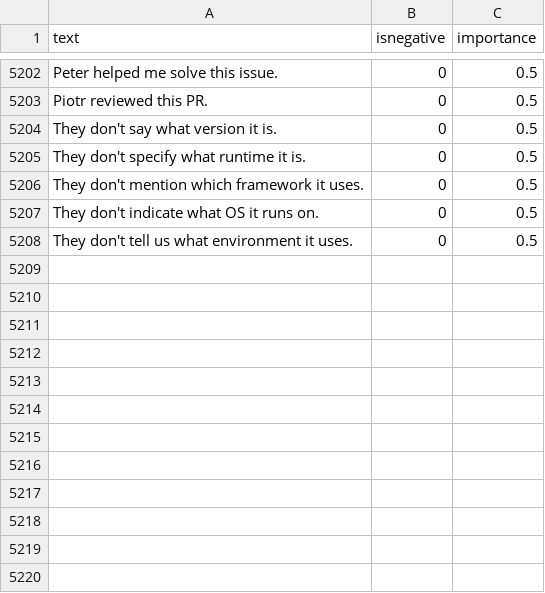
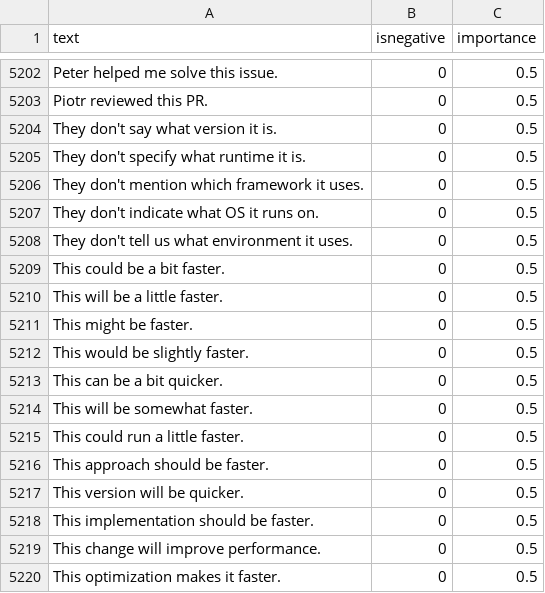
Before and after one commit to jonathanpeppers/inclusive-code-reviews-ml, a CSV file: comments/classified.csv, drawn as a sheet; only a part is shown, gaps mark what is left out; the diff names each change by its address in the sheet, - before the commit and + after, or states it on an @@ line.

```diff
--- a/comments/classified.csv
+++ b/comments/classified.csv
+row 5209: This could be a bit faster. | 0 | 0.5
+row 5210: This will be a little faster. | 0 | 0.5
+row 5211: This might be faster. | 0 | 0.5
+row 5212: This would be slightly faster. | 0 | 0.5
+row 5213: This can be a bit quicker. | 0 | 0.5
+row 5214: This will be somewhat faster. | 0 | 0.5
+row 5215: This could run a little faster. | 0 | 0.5
+row 5216: This approach should be faster. | 0 | 0.5
+row 5217: This version will be quicker. | 0 | 0.5
+row 5218: This implementation should be faster. | 0 | 0.5
+row 5219: This change will improve performance. | 0 | 0.5
+row 5220: This optimization makes it faster. | 0 | 0.5
```
Also changed, not shown: 1 other file.
